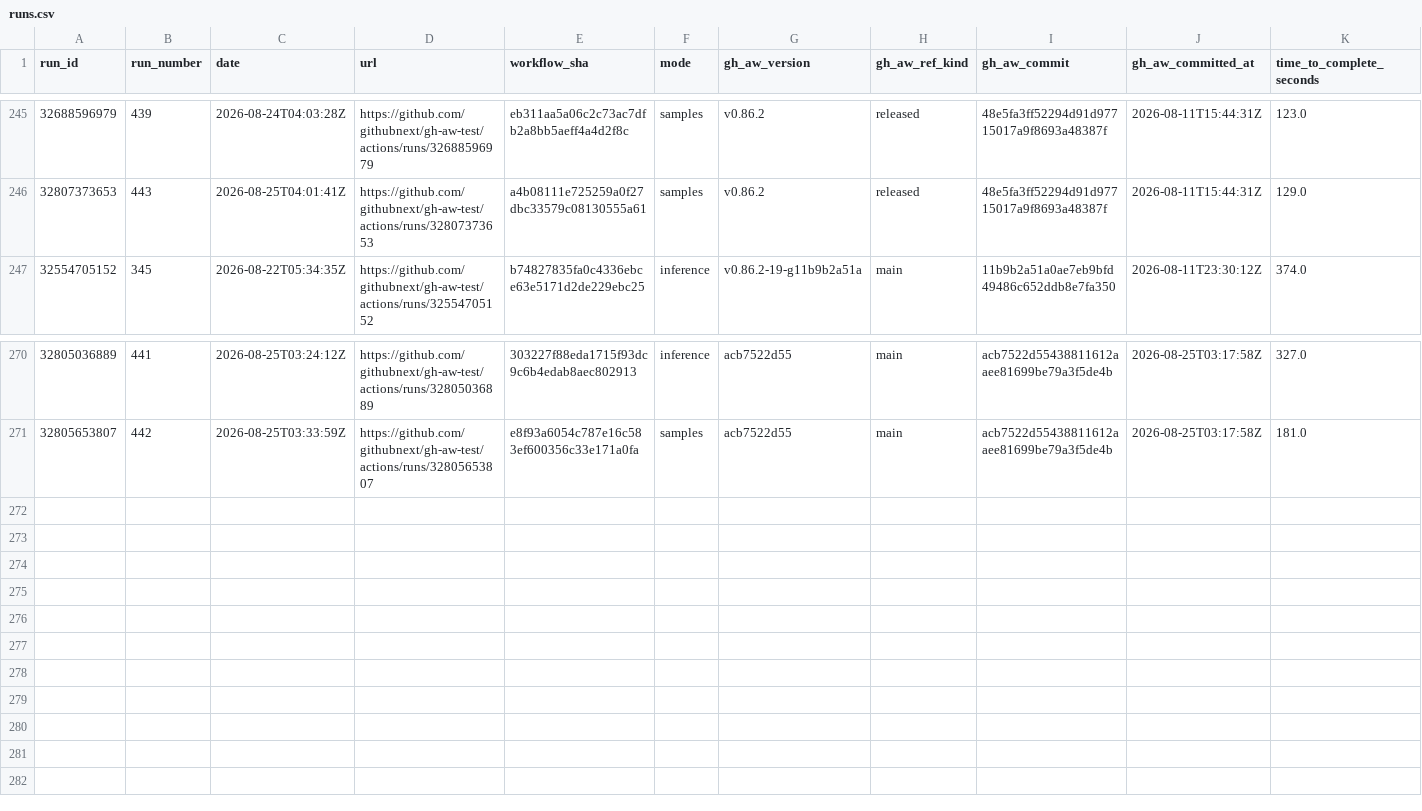
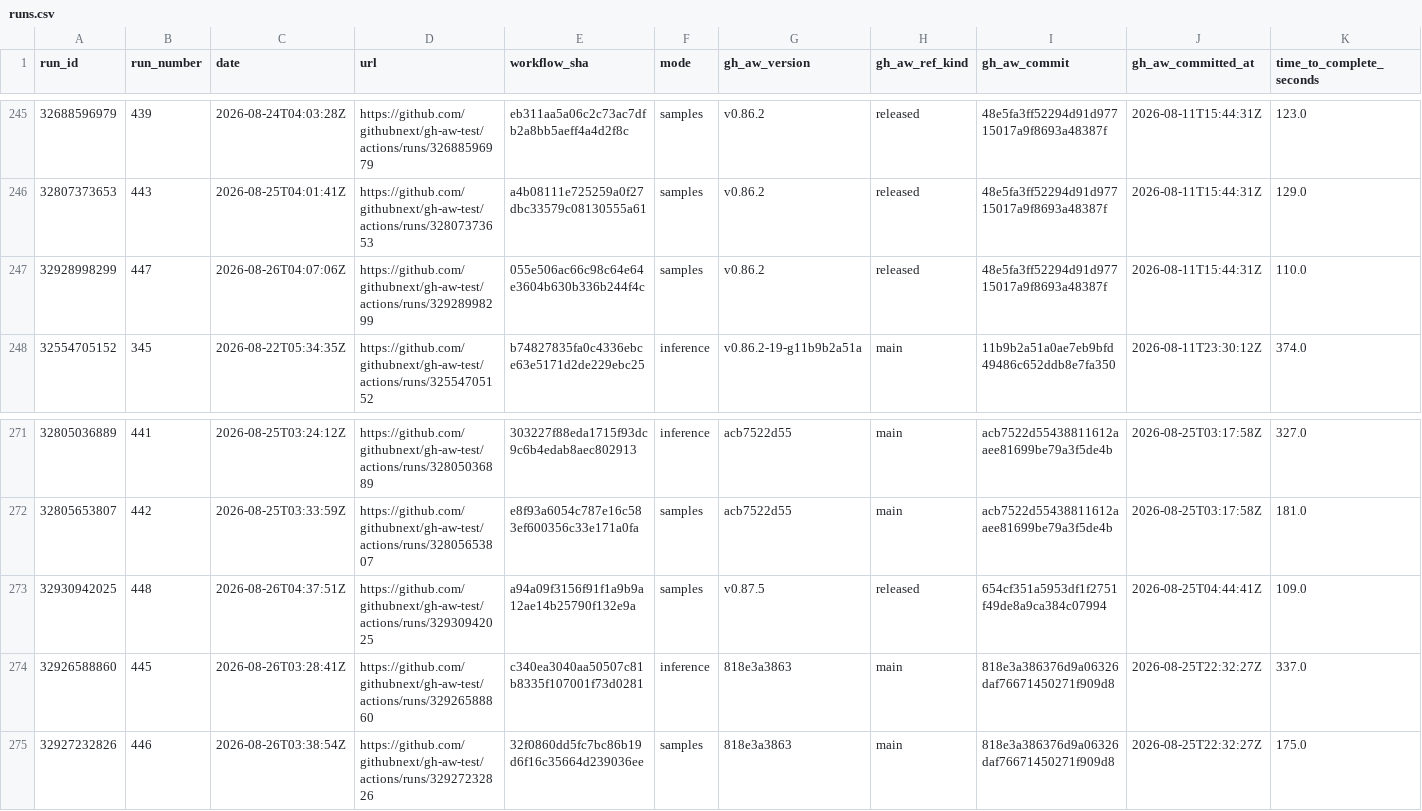
Before and after one commit to githubnext/gh-aw-test, a CSV file: workflow-history-report/runs.csv, drawn as a sheet; only a part is shown, gaps mark what is left out; rows hold the shown columns only; the diff names each change by its address in the sheet, - before the commit and + after, or states it on an @@ line.

```diff
--- a/workflow-history-report/runs.csv
+++ b/workflow-history-report/runs.csv
+row 247: 32928998299 | 447 | 2026-08-26T04:07:06Z | https://github.com/githubnext/gh-aw-test/actions/runs/32928998299 | 055e506ac66c98c64e64e3604b630b336b244f4c | samples | v0.86.2 | released | 48e5fa3ff52294d91d97715017a9f8693a48387f | 2026-08-11T15:44:31Z | 110.0
+row 273: 32930942025 | 448 | 2026-08-26T04:37:51Z | https://github.com/githubnext/gh-aw-test/actions/runs/32930942025 | a94a09f3156f91f1a9b9a12ae14b25790f132e9a | samples | v0.87.5 | released | 654cf351a5953df1f2751f49de8a9ca384c07994 | 2026-08-25T04:44:41Z | 109.0
+row 274: 32926588860 | 445 | 2026-08-26T03:28:41Z | https://github.com/githubnext/gh-aw-test/actions/runs/32926588860 | c340ea3040aa50507c81b8335f107001f73d0281 | inference | 818e3a3863 | main | 818e3a386376d9a06326daf76671450271f909d8 | 2026-08-25T22:32:27Z | 337.0
+row 275: 32927232826 | 446 | 2026-08-26T03:38:54Z | https://github.com/githubnext/gh-aw-test/actions/runs/32927232826 | 32f0860dd5fc7bc86b19d6f16c35664d239036ee | samples | 818e3a3863 | main | 818e3a386376d9a06326daf76671450271f909d8 | 2026-08-25T22:32:27Z | 175.0
```
Also changed, not shown: 20 other files.
